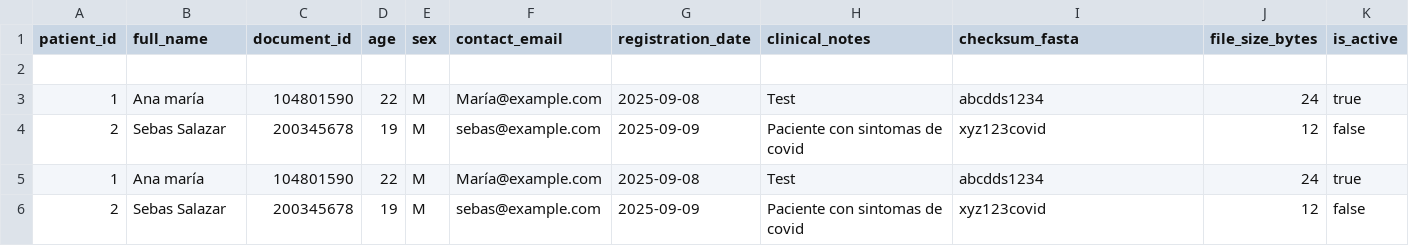
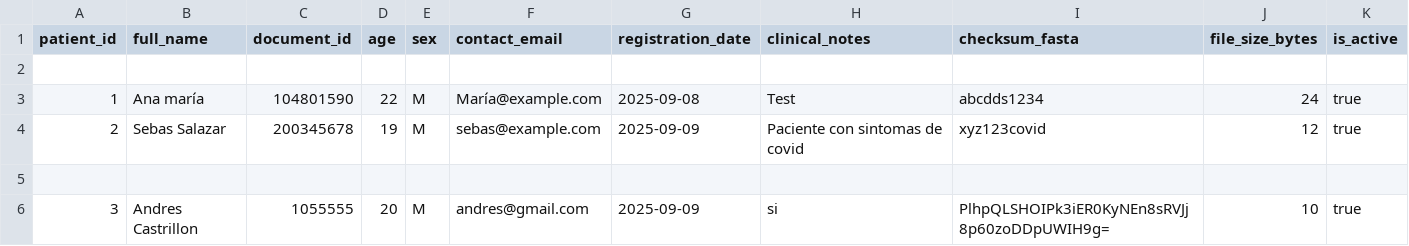
Before and after one commit to AndresCastril/Detecci-n-de-enfermedades-Proyecto-Backend-1-, a CSV file: data/patients.csv, drawn as a sheet.

Commit message:
Se agregaron las funciones faltantes de UPDATE y tambien se refino el menu de inicio, tambien se incluyo la funcionalidad del checksum y se finalizaron detalles

```diff
--- a/data/patients.csv
+++ b/data/patients.csv
@@ -3,4 +3,4 @@ patient_id,full_name,document_id,age,sex,contact_email,registration_date,clinica
 1,Ana maría,104801590,22,M,María@example.com,2025-09-08,Test,abcdds1234,24,true
-2,Sebas Salazar,200345678,19,M,sebas@example.com,2025-09-09,Paciente con sintomas de covid,xyz123covid,12,false
-1,Ana maría,104801590,22,M,María@example.com,2025-09-08,Test,abcdds1234,24,true
-2,Sebas Salazar,200345678,19,M,sebas@example.com,2025-09-09,Paciente con sintomas de covid,xyz123covid,12,false
+2,Sebas Salazar,200345678,19,M,sebas@example.com,2025-09-09,Paciente con sintomas de covid,xyz123covid,12,true
+
+3,Andres Castrillon,1055555,20,M,andres@gmail.com,2025-09-09,si,PlhpQLSHOIPk3iER0KyNEn8sRVJj8p60zoDDpUWIH9g=,10,true
```
Also changed, not shown: 4 other files.
